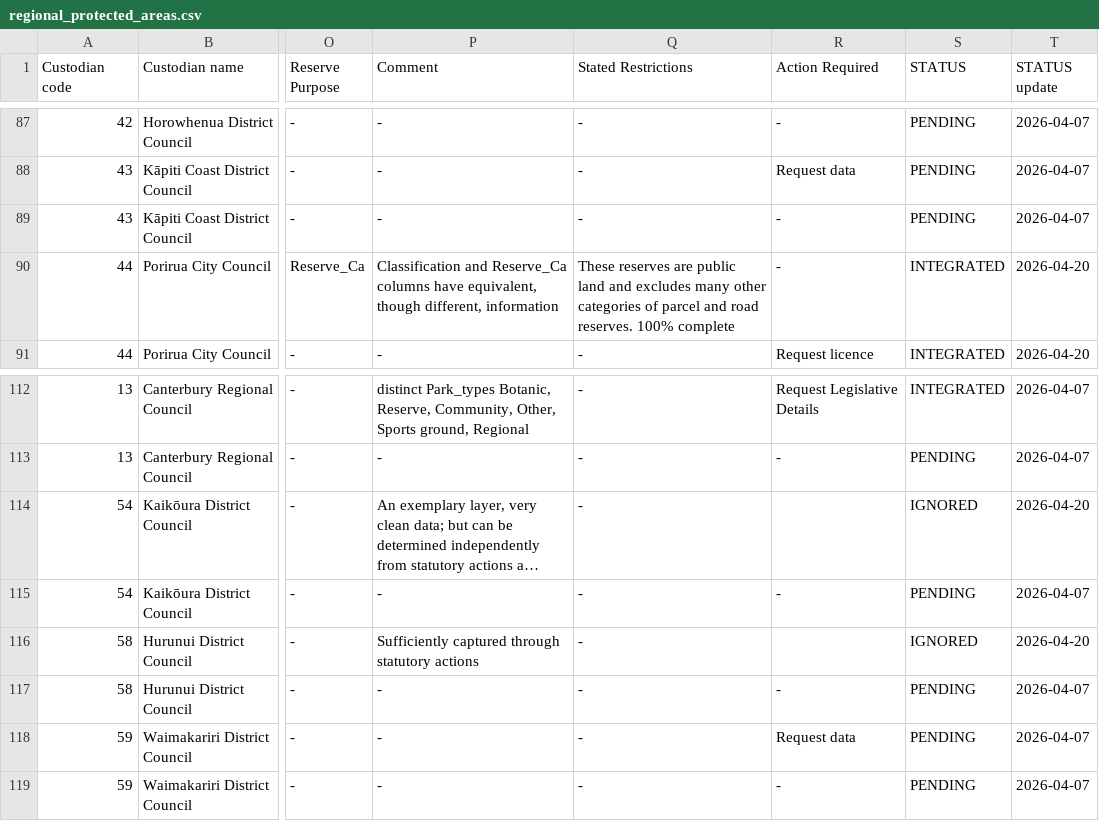
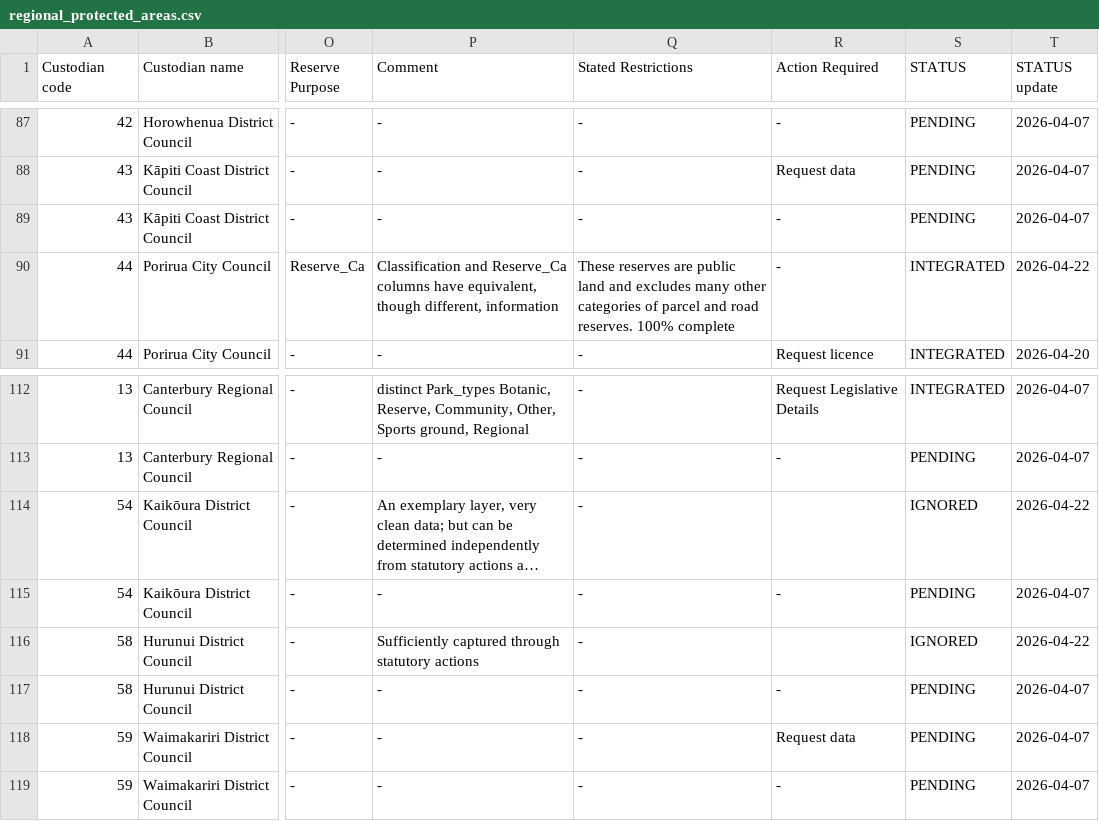
Before and after one commit to manaakiwhenua/PAN-NZ-data-catalogue-and-guidelines, a CSV file: _data/regional_protected_areas.csv, drawn as a sheet; only a part is shown, gaps mark what is left out; long unchanged cells end in …; the diff names each change by its address in the sheet, - before the commit and + after, or states it on an @@ line.

Commit message:
update dates

```diff
--- a/_data/regional_protected_areas.csv
+++ b/_data/regional_protected_areas.csv
-T90 (STATUS update): 2026-04-20
+T90 (STATUS update): 2026-04-22
-T114 (STATUS update): 2026-04-20
+T114 (STATUS update): 2026-04-22
-T116 (STATUS update): 2026-04-20
+T116 (STATUS update): 2026-04-22
```
